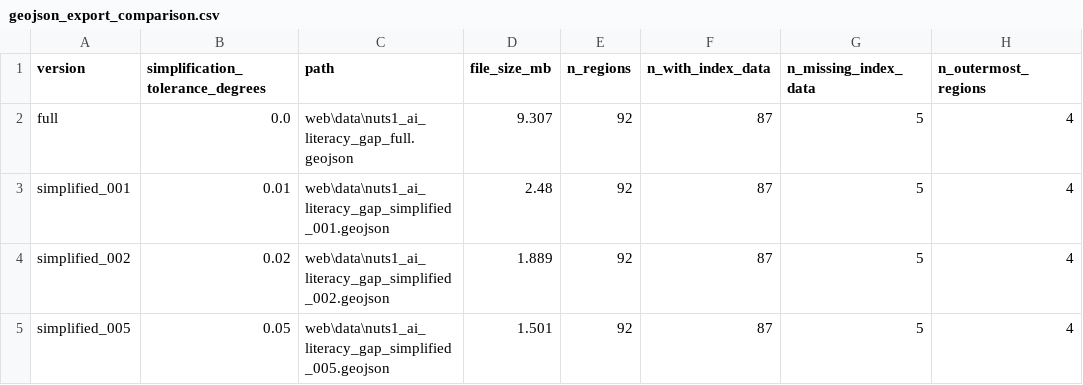
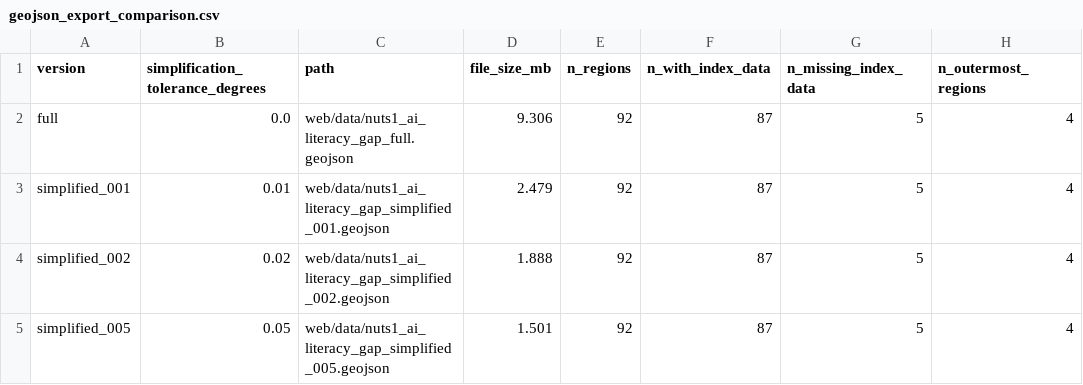
Before and after one commit to andmotus/AI-Literacy-Gap-Index, a CSV file: web/data/geojson_export_comparison.csv, drawn as a sheet.

```diff
--- a/web/data/geojson_export_comparison.csv
+++ b/web/data/geojson_export_comparison.csv
@@ -1,5 +1,5 @@
 version,simplification_tolerance_degrees,path,file_size_mb,n_regions,n_with_index_data,n_missing_index_data,n_outermost_regions
-full,0.0,web\data\nuts1_ai_literacy_gap_full.geojson,9.307,92,87,5,4
-simplified_001,0.01,web\data\nuts1_ai_literacy_gap_simplified_001.geojson,2.48,92,87,5,4
-simplified_002,0.02,web\data\nuts1_ai_literacy_gap_simplified_002.geojson,1.889,92,87,5,4
-simplified_005,0.05,web\data\nuts1_ai_literacy_gap_simplified_005.geojson,1.501,92,87,5,4
+full,0.0,web/data/nuts1_ai_literacy_gap_full.geojson,9.306,92,87,5,4
+simplified_001,0.01,web/data/nuts1_ai_literacy_gap_simplified_001.geojson,2.479,92,87,5,4
+simplified_002,0.02,web/data/nuts1_ai_literacy_gap_simplified_002.geojson,1.888,92,87,5,4
+simplified_005,0.05,web/data/nuts1_ai_literacy_gap_simplified_005.geojson,1.501,92,87,5,4
```
Also changed, not shown: 13 other files.
